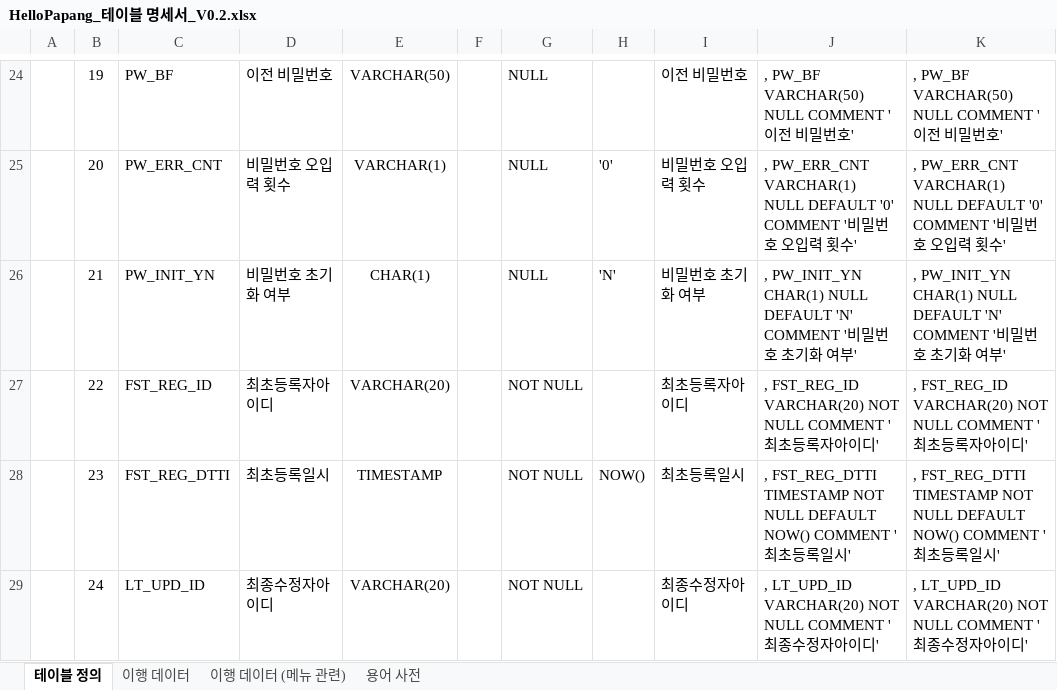
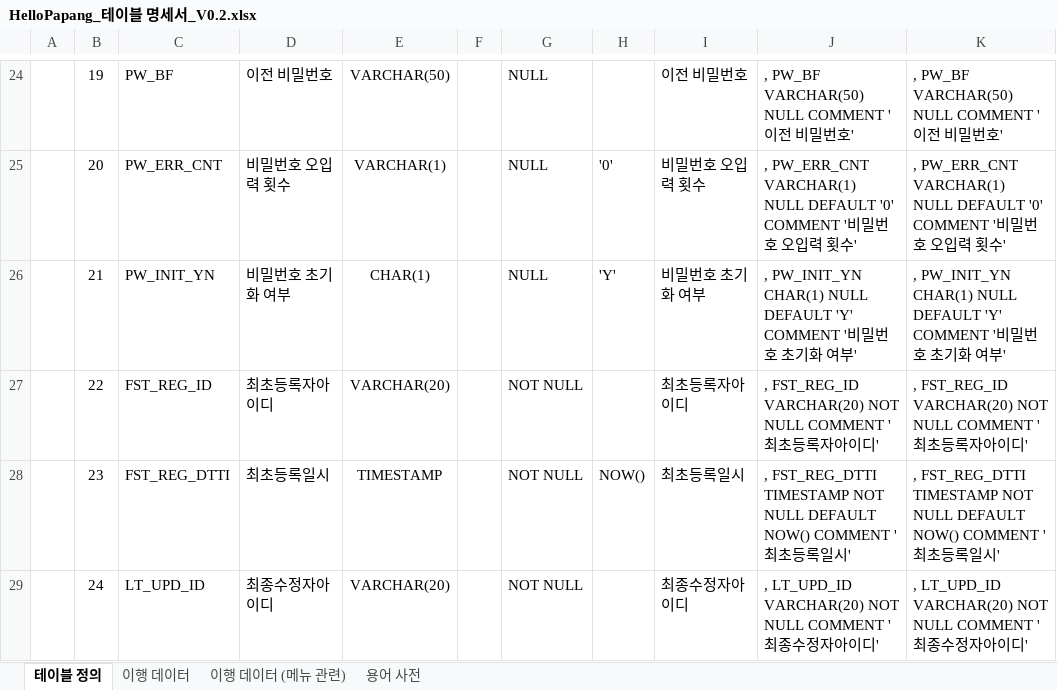
Before and after one commit to yhoo0094/helloPaPang, an Excel workbook: 산출물/HelloPapang_테이블 명세서_V0.2.xlsx, sheet 테이블 정의, drawn as a sheet; only a part is shown, gaps mark what is left out; values as stored, in another font and other column widths than the file's, no borders; the diff names each change by its address in the sheet, - before the commit and + after, or states it on an @@ line.

```diff
--- a/산출물/HelloPapang_테이블 명세서_V0.2.xlsx (sheet 테이블 정의)
+++ b/산출물/HelloPapang_테이블 명세서_V0.2.xlsx (sheet 테이블 정의)
-H26: 'N'
+H26: 'Y'
-J26: …NULL DEFAULT 'N' COMMENT '…
+J26: …NULL DEFAULT 'Y' COMMENT '…
-K26: …NULL DEFAULT 'N' COMMENT '…
+K26: …NULL DEFAULT 'Y' COMMENT '…
```
Also changed, not shown: sheet 이행 데이터 (메뉴 관련), 산출물/HelloPapang_요구사항_명세서_V0.2.xlsx, 2 other files.
